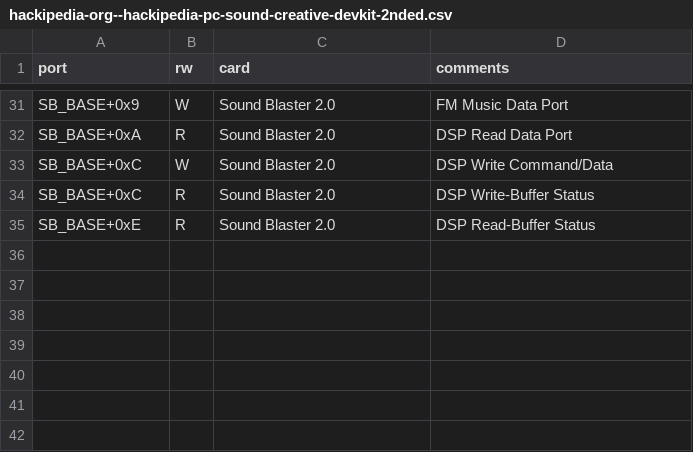
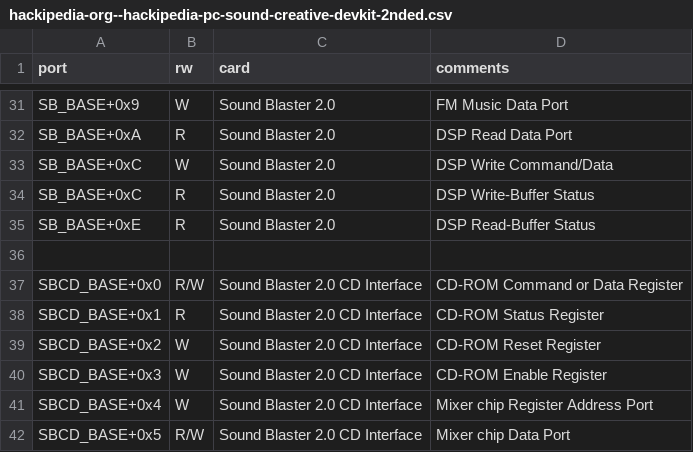
Before and after one commit to joncampbell123/a-pile-of-documentation, a CSV file: tables/sound/ibm/ibm-pc-sound-blaster-ioports/hackipedia-org--hackipedia-pc-sound-creative-devkit-2nded.csv, drawn as a sheet; only a part is shown, gaps mark what is left out; the diff names each change by its address in the sheet, - before the commit and + after, or states it on an @@ line.

```diff
--- a/tables/sound/ibm/ibm-pc-sound-blaster-ioports/hackipedia-org--hackipedia-pc-sound-creative-devkit-2nded.csv
+++ b/tables/sound/ibm/ibm-pc-sound-blaster-ioports/hackipedia-org--hackipedia-pc-sound-creative-devkit-2nded.csv
+row 36: (empty)
+row 37: SBCD_BASE+0x0 | R/W | Sound Blaster 2.0 CD Interface | CD-ROM Command or Data Register
+row 38: SBCD_BASE+0x1 | R | Sound Blaster 2.0 CD Interface | CD-ROM Status Register
+row 39: SBCD_BASE+0x2 | W | Sound Blaster 2.0 CD Interface | CD-ROM Reset Register
+row 40: SBCD_BASE+0x3 | W | Sound Blaster 2.0 CD Interface | CD-ROM Enable Register
+row 41: SBCD_BASE+0x4 | W | Sound Blaster 2.0 CD Interface | Mixer chip Register Address Port
+row 42: SBCD_BASE+0x5 | R/W | Sound Blaster 2.0 CD Interface | Mixer chip Data Port
```
Also changed, not shown: 2 other files.
